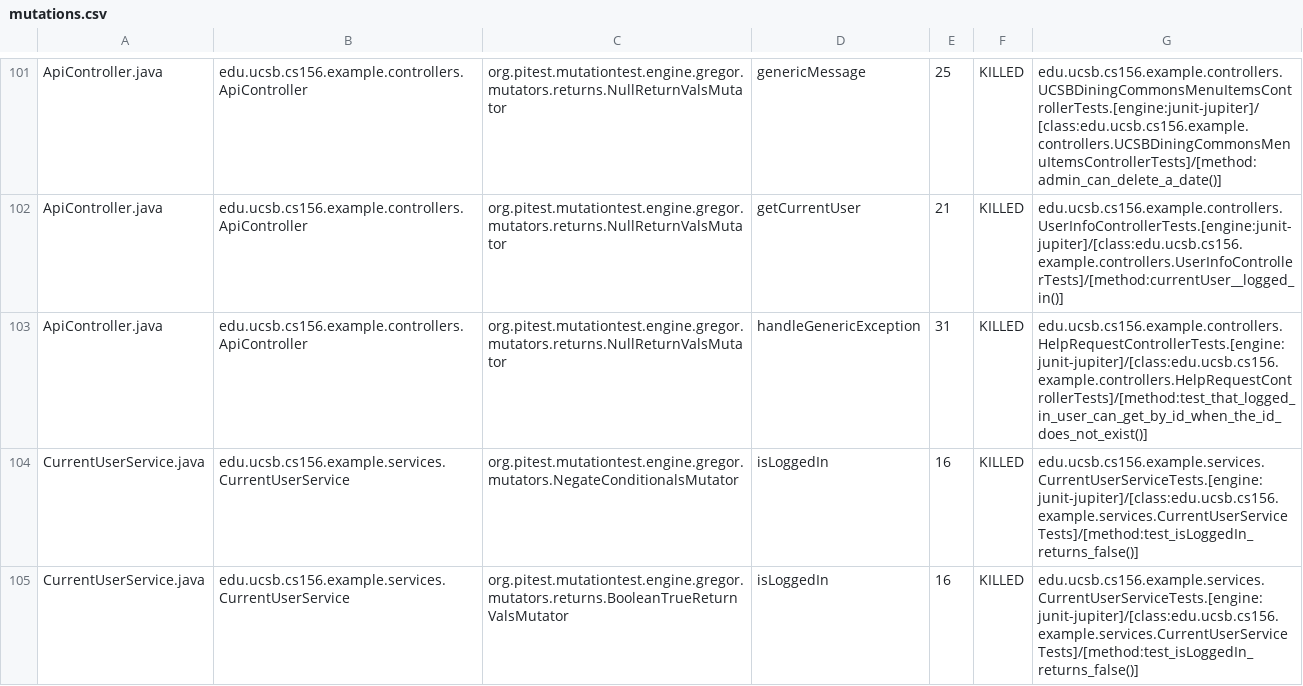
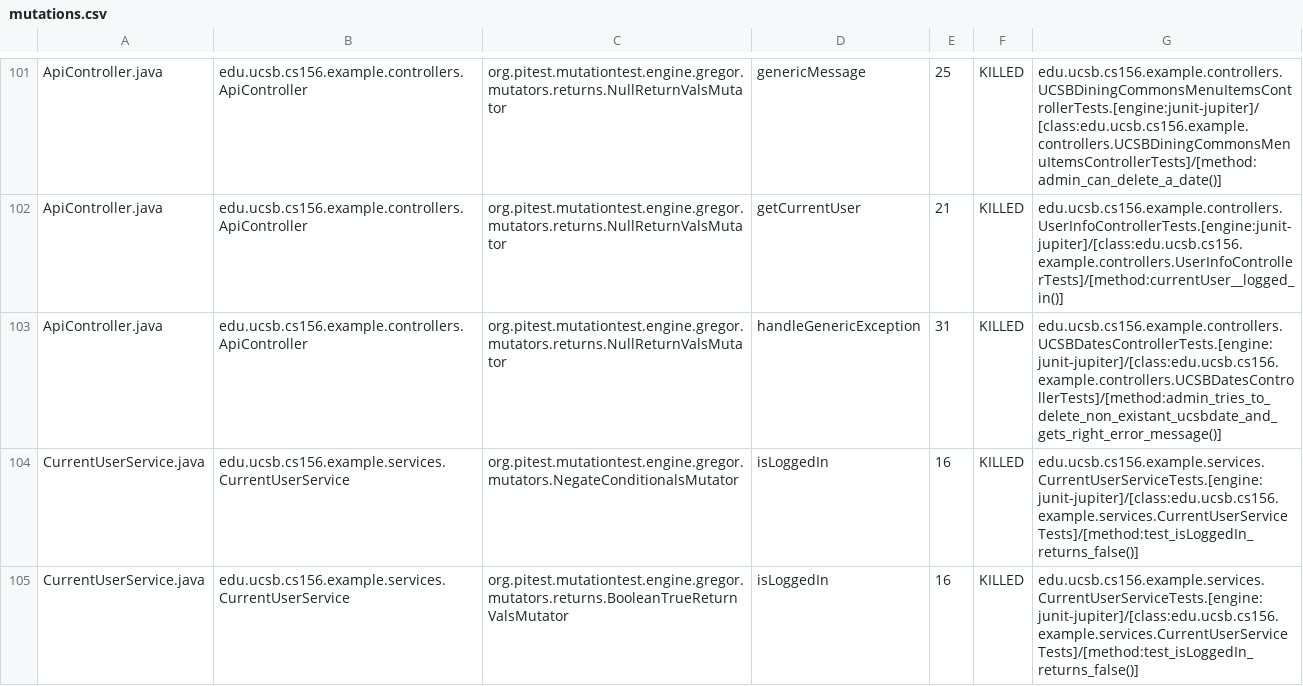
Before and after one commit to ucsb-cs156-f23/team02-f23-5pm-2, a CSV file: prs/64/pitest/mutations.csv, drawn as a sheet; only a part is shown, gaps mark what is left out.

Commit message:
Deploying to gh-pages from @ ucsb-cs156-f23/team02-f23-5pm-2@97d85fd04860aa486b3b226451a6c93031cb102e 🚀

```diff
--- a/prs/64/pitest/mutations.csv
+++ b/prs/64/pitest/mutations.csv
@@ -102,3 +102,3 @@ ApiController.java,edu.ucsb.cs156.example.controllers.ApiController,org.pitest.m
 ApiController.java,edu.ucsb.cs156.example.controllers.ApiController,org.pitest.mutationtest.engine.gregor.mutators.returns.NullReturnValsMutator,getCurrentUser,21,KILLED,edu.ucsb.cs156.example.controllers.UserInfoControllerTests.[engine:junit-jupiter]/[class:edu.ucsb.cs156.example.controllers.UserInfoControllerTests]/[method:currentUser__logged_in()]
-ApiController.java,edu.ucsb.cs156.example.controllers.ApiController,org.pitest.mutationtest.engine.gregor.mutators.returns.NullReturnValsMutator,handleGenericException,31,KILLED,edu.ucsb.cs156.example.controllers.HelpRequestControllerTests.[engine:junit-jupiter]/[class:edu.ucsb.cs156.example.controllers.HelpRequestControllerTests]/[method:test_that_logged_in_user_can_get_by_id_when_the_id_does_not_exist()]
+ApiController.java,edu.ucsb.cs156.example.controllers.ApiController,org.pitest.mutationtest.engine.gregor.mutators.returns.NullReturnValsMutator,handleGenericException,31,KILLED,edu.ucsb.cs156.example.controllers.UCSBDatesControllerTests.[engine:junit-jupiter]/[class:edu.ucsb.cs156.example.controllers.UCSBDatesControllerTests]/[method:admin_tries_to_delete_non_existant_ucsbdate_and_gets_right_error_message()]
 CurrentUserService.java,edu.ucsb.cs156.example.services.CurrentUserService,org.pitest.mutationtest.engine.gregor.mutators.NegateConditionalsMutator,isLoggedIn,16,KILLED,edu.ucsb.cs156.example.services.CurrentUserServiceTests.[engine:junit-jupiter]/[class:edu.ucsb.cs156.example.services.CurrentUserServiceTests]/[method:test_isLoggedIn_returns_false()]
```
Also changed, not shown: 16 other files.
